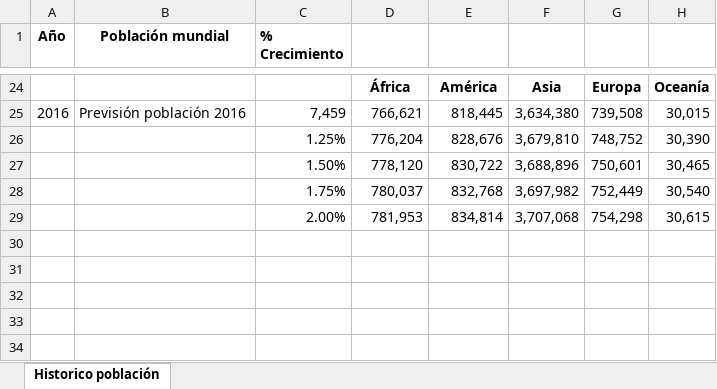
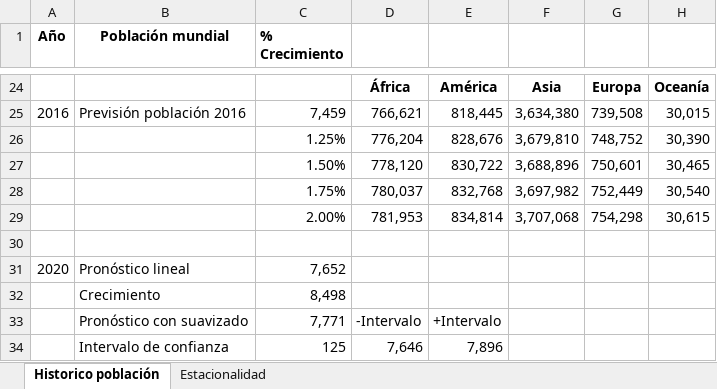
Before and after one commit to fcharte/MAExcel2016, an Excel workbook: 05/AnalisisDatosI.xlsx, sheet Historico población, drawn as a sheet; only a part is shown, gaps mark what is left out; values as stored, in another font and other column widths than the file's, no borders; the diff names each change by its address in the sheet, - before the commit and + after, or states it on an @@ line.

Commit message:
Hoja con datos con estacionalidad para previsiones

```diff
--- a/05/AnalisisDatosI.xlsx (sheet Historico población)
+++ b/05/AnalisisDatosI.xlsx (sheet Historico población)
+sheet tab: Estacionalidad
+row 30: (empty)
+row 31: 2020 | Pronóstico lineal | 7,652
+row 32:  | Crecimiento | 8,498
+row 33:  | Pronóstico con suavizado | 7,771 | -Intervalo | +Intervalo
+row 34:  | Intervalo de confianza | 125 | 7,646 | 7,896
```
